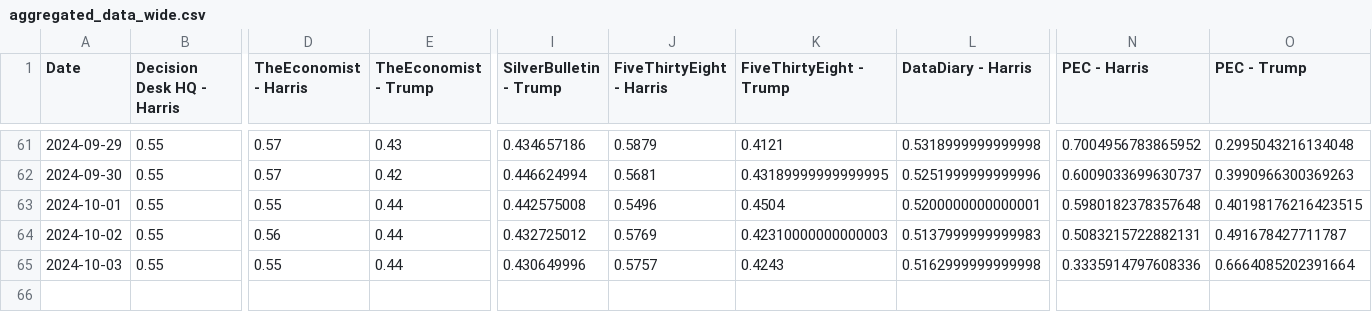
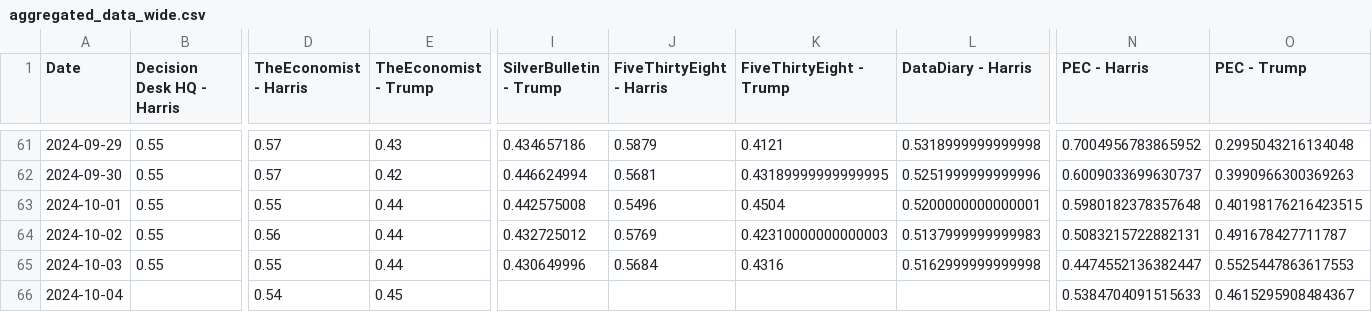
Before and after one commit to PaulMainwood/Election2024, a CSV file: aggregated_data_wide.csv, drawn as a sheet; only a part is shown, gaps mark what is left out; rows hold the shown columns only; the diff names each change by its address in the sheet, - before the commit and + after, or states it on an @@ line.

```diff
--- a/aggregated_data_wide.csv
+++ b/aggregated_data_wide.csv
-J65 (FiveThirtyEight - Harris): 0.5757
+J65 (FiveThirtyEight - Harris): 0.5684
-K65 (FiveThirtyEight - Trump): 0.4243
+K65 (FiveThirtyEight - Trump): 0.4316
-N65 (PEC - Harris): 0.3335914797608336
+N65 (PEC - Harris): 0.4474552136382447
-O65 (PEC - Trump): 0.6664085202391664
+O65 (PEC - Trump): 0.5525447863617553
+row 66: 2024-10-04 |  | 0.54 | 0.45 |  |  |  |  | 0.5384704091515633 | 0.4615295908484367
```
Also changed, not shown: aggregated_data.csv, harris_wide.csv, 4 other files.
